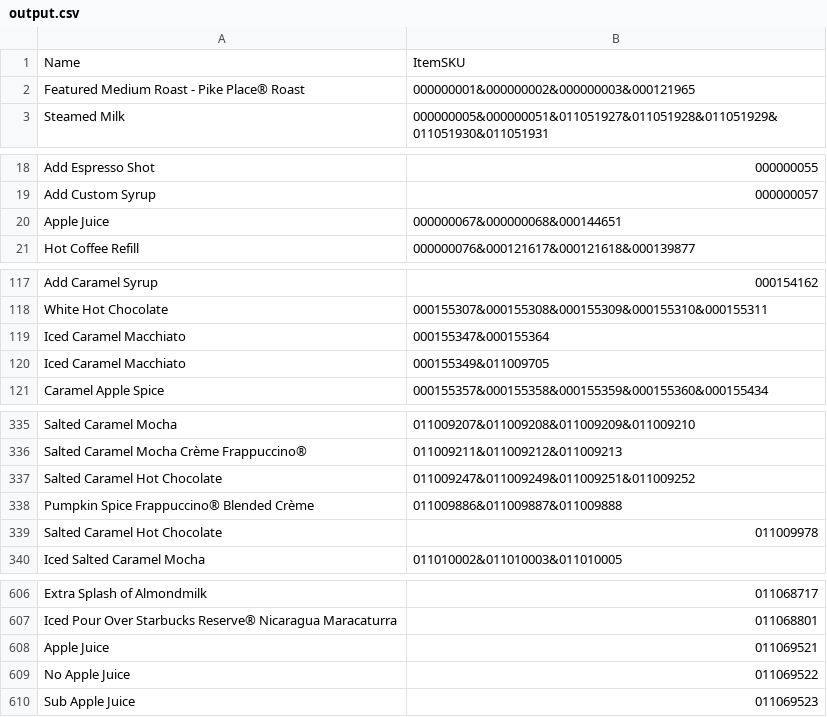
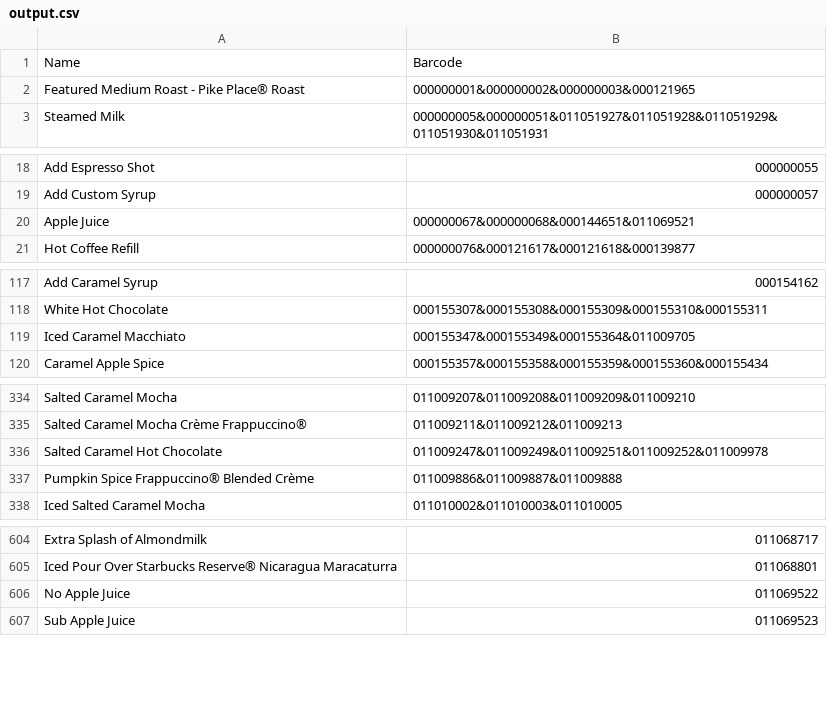
Before and after one commit to justinsoon/Starship, a CSV file: SKU Adder/output.csv, drawn as a sheet; only a part is shown, gaps mark what is left out; removed rows and columns are numbered as before the commit, all else as after; the diff covers the shown part only; the diff names each change by its address in the sheet, - before the commit and + after, or states it on an @@ line.

```diff
--- a/SKU Adder/output.csv
+++ b/SKU Adder/output.csv
-B1: ItemSKU
+B1: Barcode
-B20: 000000067&000000068&000144651
+B20: 000000067&000000068&000144651&011069521
-B119: 000155347&000155364
+B119: 000155347&000155349&000155364&011009705
-row 120: Iced Caramel Macchiato | 000155349&011009705
-B336: 011009247&011009249&011009251&011009252
+B336: 011009247&011009249&011009251&011009252&011009978
-row 339: Salted Caramel Hot Chocolate | 011009978
-row 608: Apple Juice | 011069521
```
Also changed, not shown: 1 edited cell elsewhere in this file, SKU Adder/BevSKU.csv, SKU Adder/FoodSKU.csv, 10 other files.
